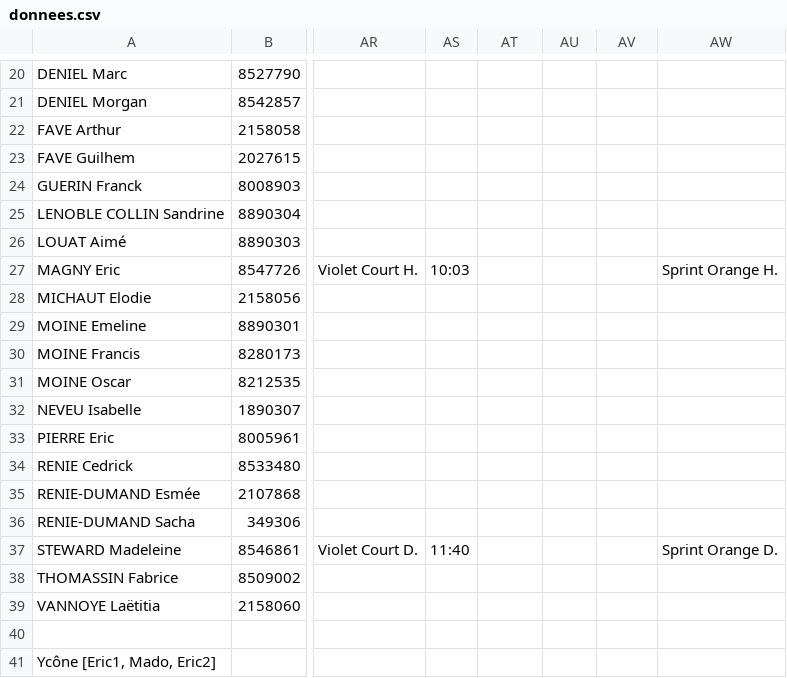
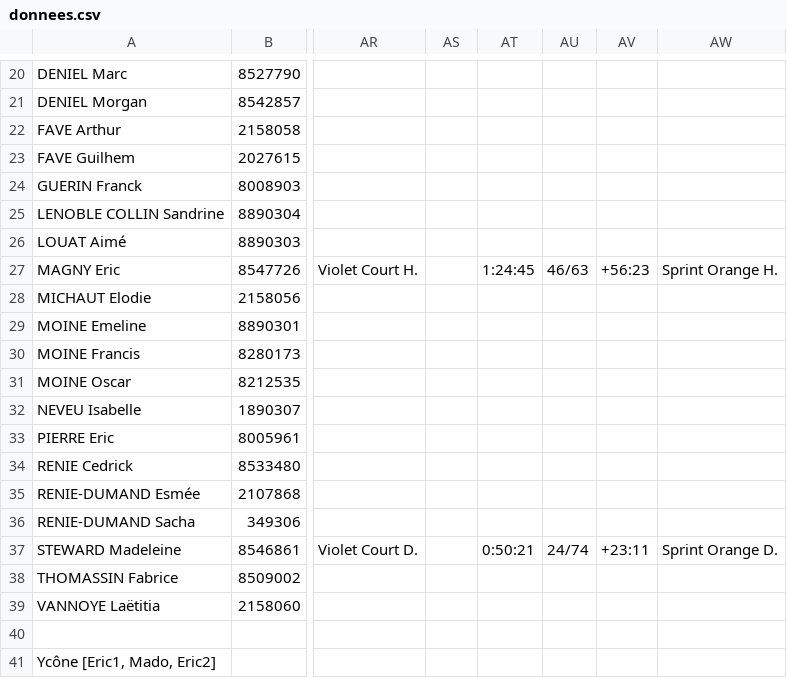
Before and after one commit to erikpier2/ycone_result_09, a CSV file: donnees.csv, drawn as a sheet; only a part is shown, gaps mark what is left out; the diff names each change by its address in the sheet, - before the commit and + after, or states it on an @@ line.

Commit message:
Add files via upload

```diff
--- a/donnees.csv
+++ b/donnees.csv
-AS27: 10:03
+AS27: (empty)
-AT27: (empty)
+AT27: 1:24:45
-AU27: (empty)
+AU27: 46/63
-AV27: (empty)
+AV27: +56:23
-AS37: 11:40
+AS37: (empty)
-AT37: (empty)
+AT37: 0:50:21
-AU37: (empty)
+AU37: 24/74
-AV37: (empty)
+AV37: +23:11
```
